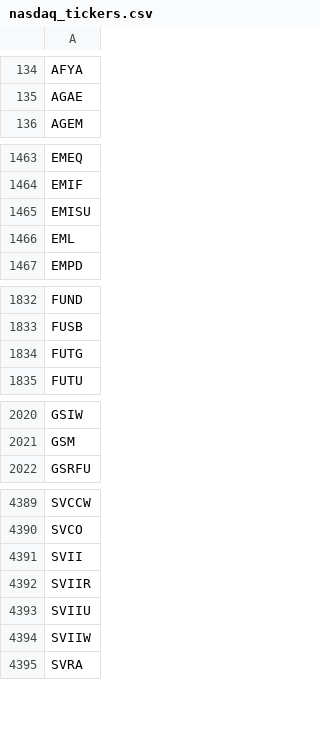
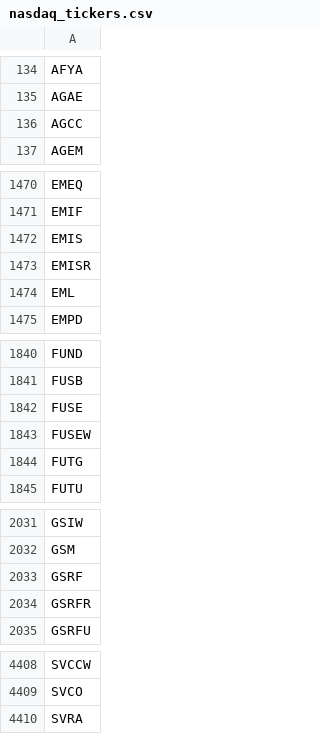
Before and after one commit to lsm914/finance, a CSV file: data/nasdaq_tickers.csv, drawn as a sheet; only a part is shown, gaps mark what is left out; the diff covers the shown part only.

```diff
--- a/data/nasdaq_tickers.csv
+++ b/data/nasdaq_tickers.csv
@@ -135,2 +135,3 @@ AFYA
 AGAE
+AGCC
 AGEM
@@ -1464,3 +1471,4 @@ EMEQ
 EMIF
-EMISU
+EMIS
+EMISR
 EML
@@ -1833,2 +1841,4 @@ FUND
 FUSB
+FUSE
+FUSEW
 FUTG
@@ -2021,2 +2032,4 @@ GSIW
 GSM
+GSRF
+GSRFR
 GSRFU
@@ -4390,6 +4409,2 @@ SVCCW
 SVCO
-SVII
-SVIIR
-SVIIU
-SVIIW
 SVRA
```
Also changed, not shown: 17 added rows, 5 removed rows and 1 edited cell elsewhere in this file.
